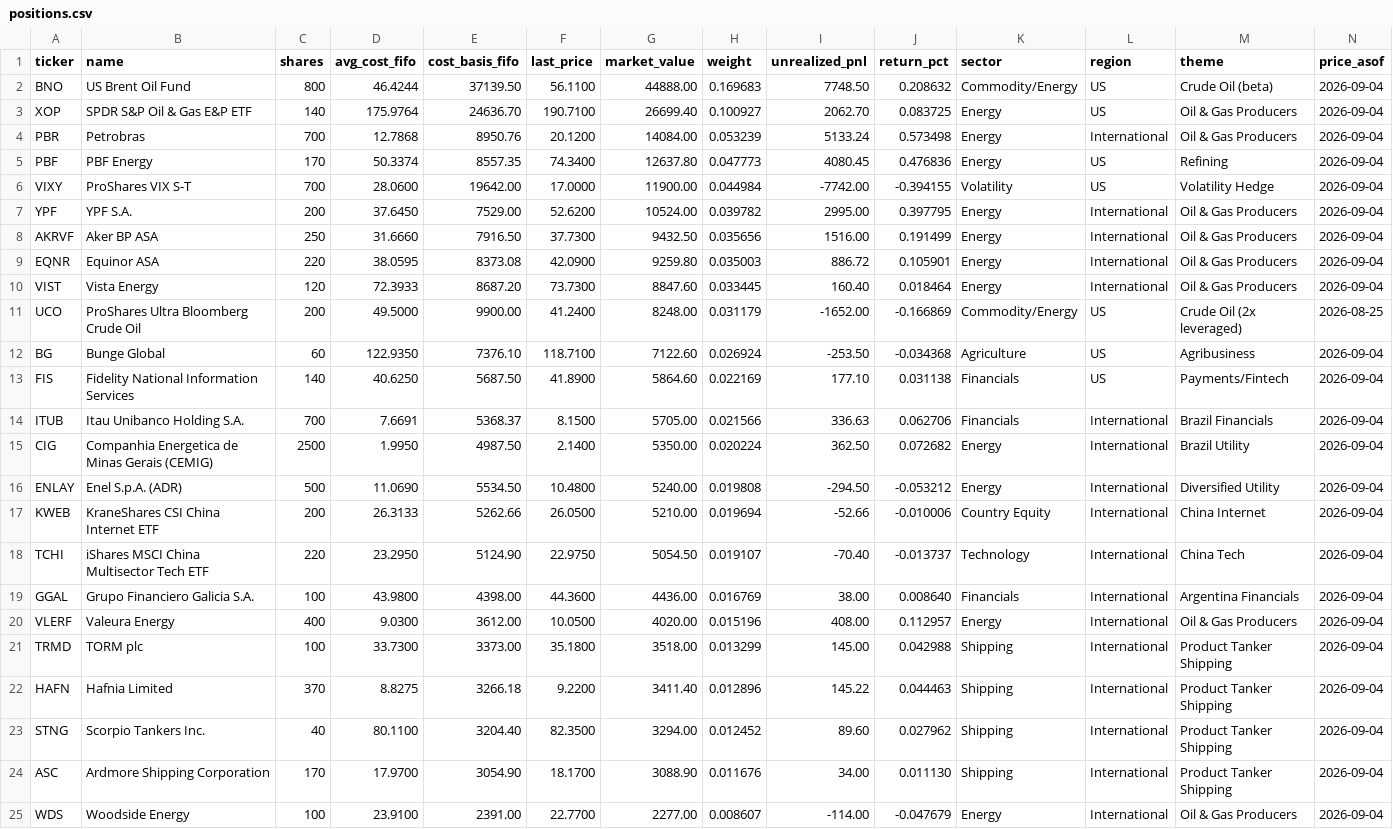
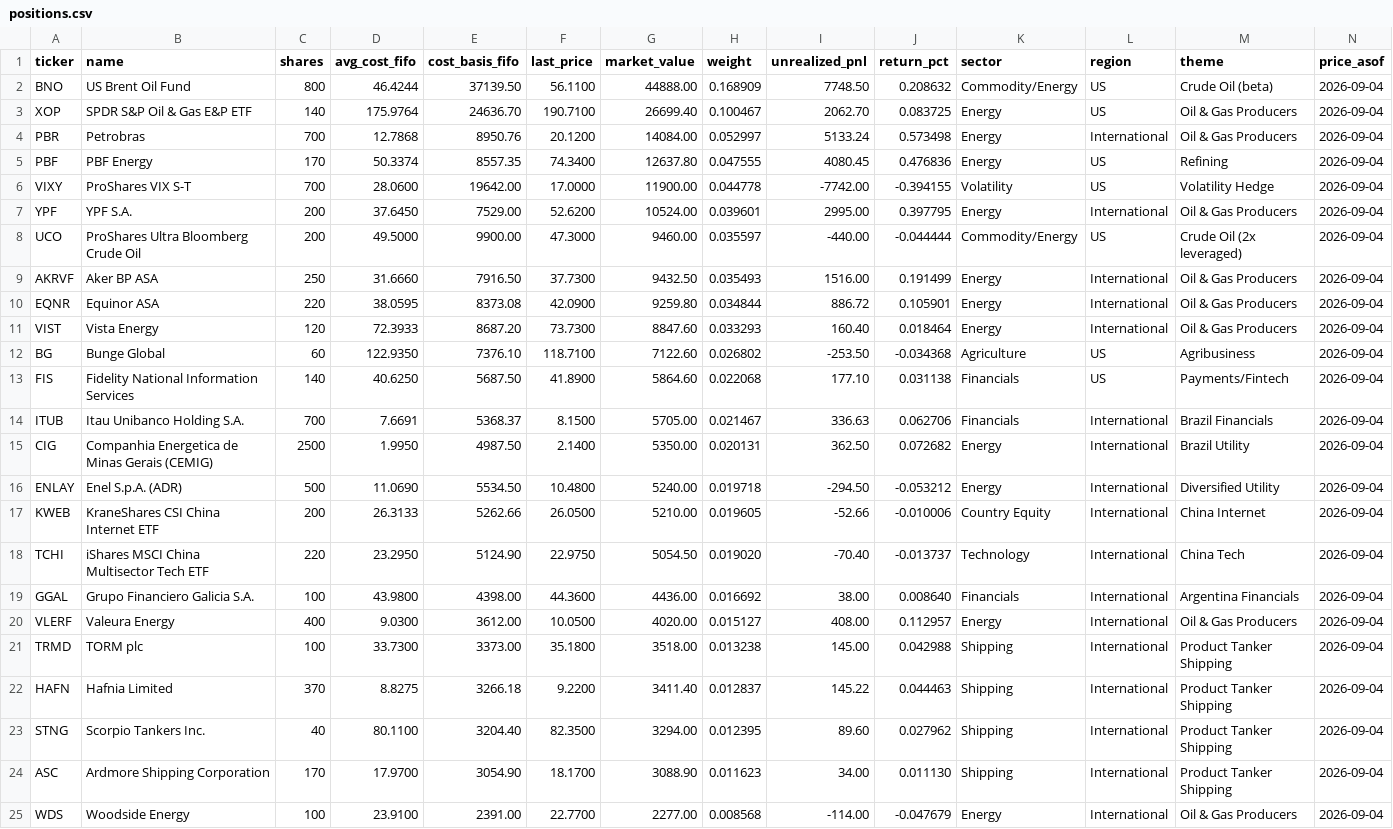
Before and after one commit to JamesKostohryz/trs-portfolio-feed, a CSV file: data/positions.csv, drawn as a sheet; removed rows and columns are numbered as before the commit, all else as after; the diff names each change by its address in the sheet, - before the commit and + after, or states it on an @@ line.

```diff
--- a/data/positions.csv
+++ b/data/positions.csv
-H2 (weight): 0.169683
+H2 (weight): 0.168909
-H3 (weight): 0.100927
+H3 (weight): 0.100467
-H4 (weight): 0.053239
+H4 (weight): 0.052997
-H5 (weight): 0.047773
+H5 (weight): 0.047555
-H6 (weight): 0.044984
+H6 (weight): 0.044778
-H7 (weight): 0.039782
+H7 (weight): 0.039601
+row 8: UCO | ProShares Ultra Bloomberg Crude Oil | 200 | 49.5000 | 9900.00 | 47.3000 | 9460.00 | 0.035597 | -440.00 | -0.044444 | Commodity/Energy | US | Crude Oil (2x leveraged) | 2026-09-04
-H9 (weight): 0.035656
+H9 (weight): 0.035493
-H10 (weight): 0.035003
+H10 (weight): 0.034844
-H11 (weight): 0.033445
+H11 (weight): 0.033293
-row 11: UCO | ProShares Ultra Bloomberg Crude Oil | 200 | 49.5000 | 9900.00 | 41.2400 | 8248.00 | 0.031179 | -1652.00 | -0.166869 | Commodity/Energy | US | Crude Oil (2x leveraged) | 2026-08-25
-H12 (weight): 0.026924
+H12 (weight): 0.026802
-H13 (weight): 0.022169
+H13 (weight): 0.022068
-H14 (weight): 0.021566
+H14 (weight): 0.021467
-H15 (weight): 0.020224
+H15 (weight): 0.020131
-H16 (weight): 0.019808
+H16 (weight): 0.019718
-H17 (weight): 0.019694
+H17 (weight): 0.019605
-H18 (weight): 0.019107
+H18 (weight): 0.019020
-H19 (weight): 0.016769
+H19 (weight): 0.016692
-H20 (weight): 0.015196
+H20 (weight): 0.015127
-H21 (weight): 0.013299
+H21 (weight): 0.013238
-H22 (weight): 0.012896
+H22 (weight): 0.012837
-H23 (weight): 0.012452
+H23 (weight): 0.012395
-H24 (weight): 0.011676
+H24 (weight): 0.011623
-H25 (weight): 0.008607
+H25 (weight): 0.008568
```
Also changed, not shown: data/dashboard.csv, data/meta.csv, 1 other file.
